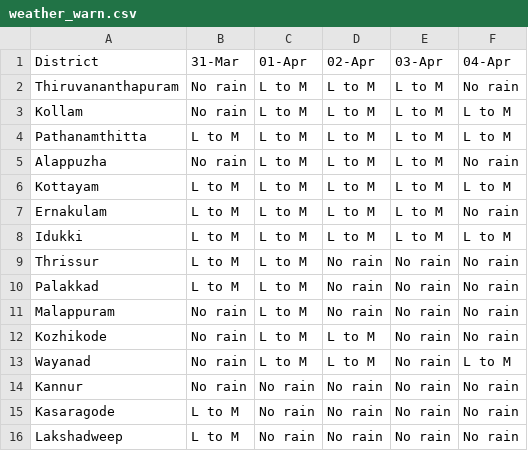
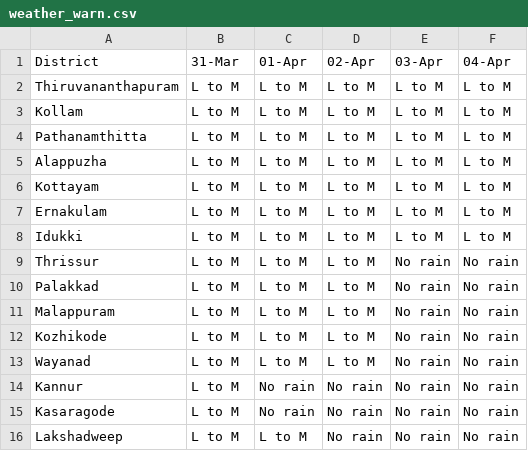
Before and after one commit to Open-Oven/kerala-weather-collector, a CSV file: data/weather_warn.csv, drawn as a sheet.

```diff
--- a/data/weather_warn.csv
+++ b/data/weather_warn.csv
@@ -1,16 +1,16 @@
 District,31-Mar,01-Apr,02-Apr,03-Apr,04-Apr
-Thiruvananthapuram,No rain,L to M,L to M,L to M,No rain
-Kollam,No rain,L to M,L to M,L to M,L to M
+Thiruvananthapuram,L to M,L to M,L to M,L to M,L to M
+Kollam,L to M,L to M,L to M,L to M,L to M
 Pathanamthitta,L to M,L to M,L to M,L to M,L to M
-Alappuzha,No rain,L to M,L to M,L to M,No rain
+Alappuzha,L to M,L to M,L to M,L to M,L to M
 Kottayam,L to M,L to M,L to M,L to M,L to M
-Ernakulam,L to M,L to M,L to M,L to M,No rain
+Ernakulam,L to M,L to M,L to M,L to M,L to M
 Idukki,L to M,L to M,L to M,L to M,L to M
-Thrissur,L to M,L to M,No rain,No rain,No rain
-Palakkad,L to M,L to M,No rain,No rain,No rain
-Malappuram,No rain,L to M,No rain,No rain,No rain
-Kozhikode,No rain,L to M,L to M,No rain,No rain
-Wayanad,No rain,L to M,L to M,No rain,L to M
-Kannur,No rain,No rain,No rain,No rain,No rain
+Thrissur,L to M,L to M,L to M,No rain,No rain
+Palakkad,L to M,L to M,L to M,No rain,No rain
+Malappuram,L to M,L to M,L to M,No rain,No rain
+Kozhikode,L to M,L to M,L to M,No rain,No rain
+Wayanad,L to M,L to M,L to M,No rain,No rain
+Kannur,L to M,No rain,No rain,No rain,No rain
 Kasaragode,L to M,No rain,No rain,No rain,No rain
-Lakshadweep,L to M,No rain,No rain,No rain,No rain
+Lakshadweep,L to M,L to M,No rain,No rain,No rain
```
Also changed, not shown: docs/data/weather_warn.csv, 3 other files.
